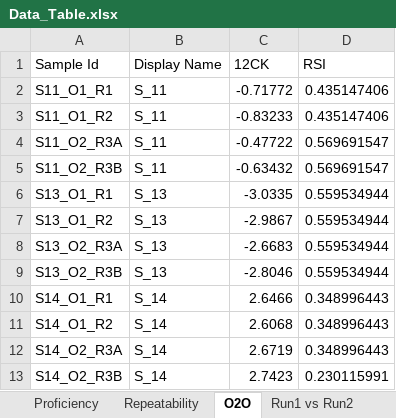
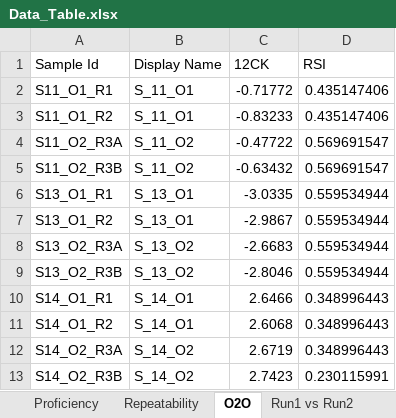
Before and after one commit to aebergl/12CK_RSI_Article, an Excel workbook: Data_Table.xlsx, sheet O2O, drawn as a sheet; values as stored, in another font and other column widths than the file's, no borders; the diff names each change by its address in the sheet, - before the commit and + after, or states it on an @@ line.

```diff
--- a/Data_Table.xlsx (sheet O2O)
+++ b/Data_Table.xlsx (sheet O2O)
-B2:B3 (Display Name): S_11
+B2:B3 (Display Name): S_11_O1
-B4:B5 (Display Name): S_11
+B4:B5 (Display Name): S_11_O2
-B6:B7 (Display Name): S_13
+B6:B7 (Display Name): S_13_O1
-B8:B9 (Display Name): S_13
+B8:B9 (Display Name): S_13_O2
-B10:B11 (Display Name): S_14
+B10:B11 (Display Name): S_14_O1
-B12:B13 (Display Name): S_14
+B12:B13 (Display Name): S_14_O2
```
Also changed, not shown: sheet LOD, other sheet tabs, 10 other files.
